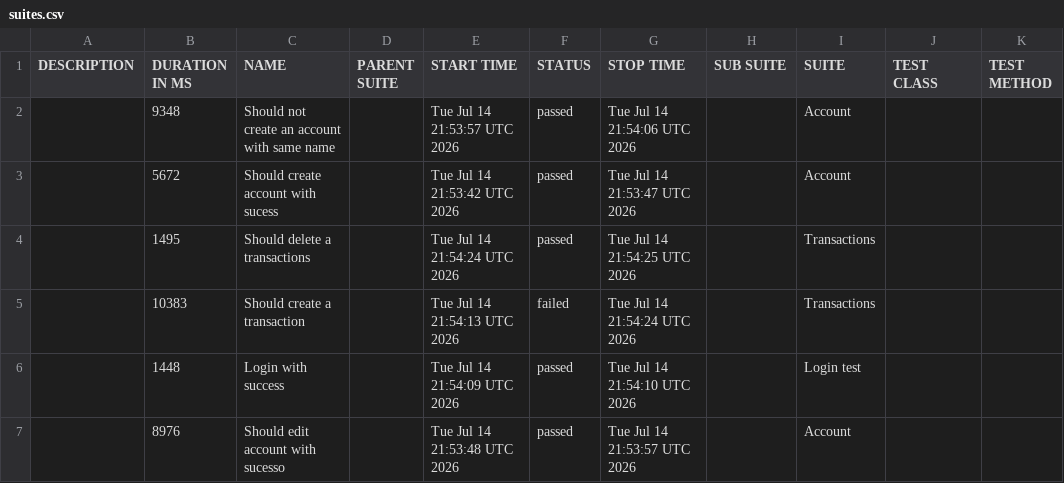
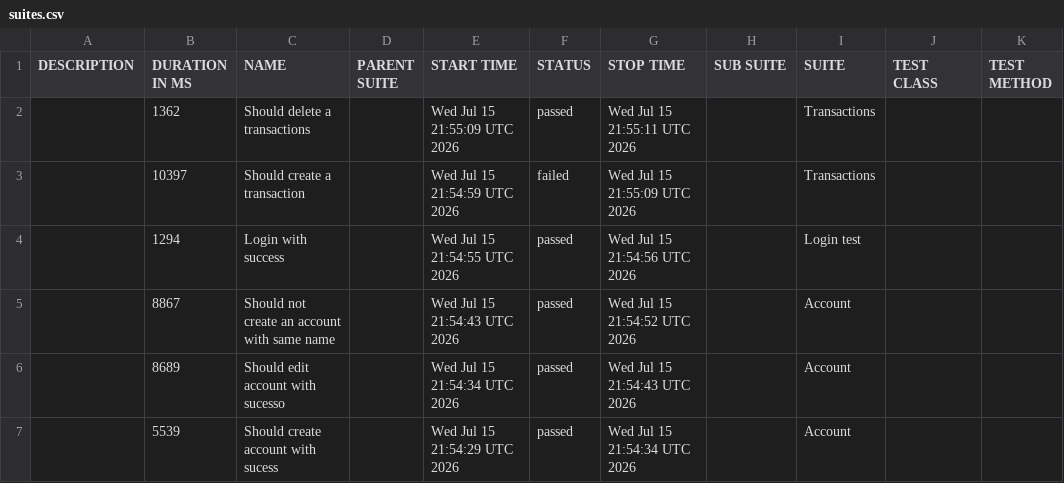
Before and after one commit to JosinaldoGJunior/cypress-automation-web, a CSV file: data/suites.csv, drawn as a sheet.

```diff
--- a/data/suites.csv
+++ b/data/suites.csv
@@ -1,7 +1,7 @@
 "DESCRIPTION","DURATION IN MS","NAME","PARENT SUITE","START TIME","STATUS","STOP TIME","SUB SUITE","SUITE","TEST CLASS","TEST METHOD"
-"","9348","Should not create an account with same name","","Tue Jul 14 21:53:57 UTC 2026","passed","Tue Jul 14 21:54:06 UTC 2026","","Account","",""
-"","5672","Should create account with sucess","","Tue Jul 14 21:53:42 UTC 2026","passed","Tue Jul 14 21:53:47 UTC 2026","","Account","",""
-"","1495","Should delete a transactions","","Tue Jul 14 21:54:24 UTC 2026","passed","Tue Jul 14 21:54:25 UTC 2026","","Transactions","",""
-"","10383","Should create a transaction","","Tue Jul 14 21:54:13 UTC 2026","failed","Tue Jul 14 21:54:24 UTC 2026","","Transactions","",""
-"","1448","Login with success","","Tue Jul 14 21:54:09 UTC 2026","passed","Tue Jul 14 21:54:10 UTC 2026","","Login test","",""
-"","8976","Should edit account with sucesso","","Tue Jul 14 21:53:48 UTC 2026","passed","Tue Jul 14 21:53:57 UTC 2026","","Account","",""
+"","1362","Should delete a transactions","","Wed Jul 15 21:55:09 UTC 2026","passed","Wed Jul 15 21:55:11 UTC 2026","","Transactions","",""
+"","10397","Should create a transaction","","Wed Jul 15 21:54:59 UTC 2026","failed","Wed Jul 15 21:55:09 UTC 2026","","Transactions","",""
+"","1294","Login with success","","Wed Jul 15 21:54:55 UTC 2026","passed","Wed Jul 15 21:54:56 UTC 2026","","Login test","",""
+"","8867","Should not create an account with same name","","Wed Jul 15 21:54:43 UTC 2026","passed","Wed Jul 15 21:54:52 UTC 2026","","Account","",""
+"","8689","Should edit account with sucesso","","Wed Jul 15 21:54:34 UTC 2026","passed","Wed Jul 15 21:54:43 UTC 2026","","Account","",""
+"","5539","Should create account with sucess","","Wed Jul 15 21:54:29 UTC 2026","passed","Wed Jul 15 21:54:34 UTC 2026","","Account","",""
```
Also changed, not shown: 31 other files.
